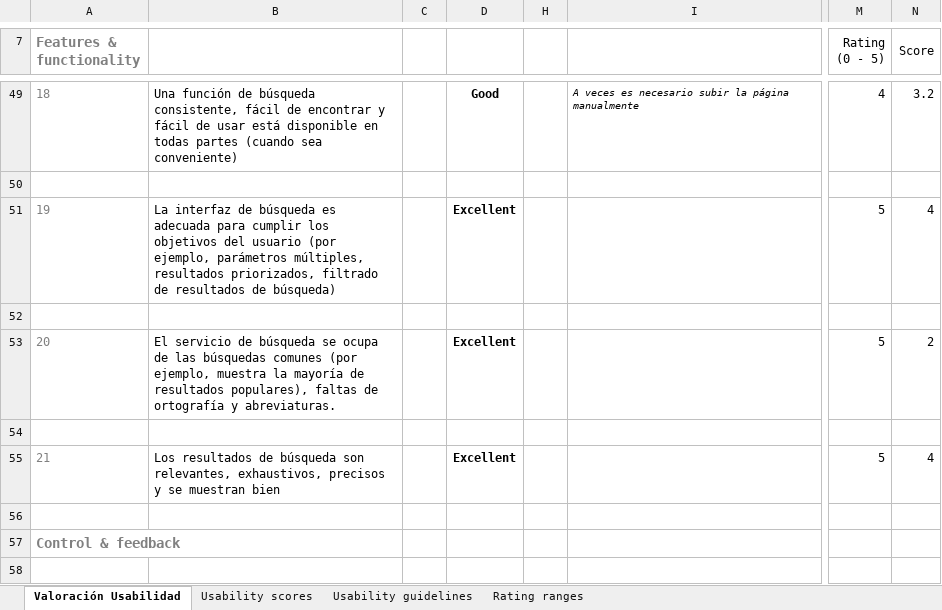
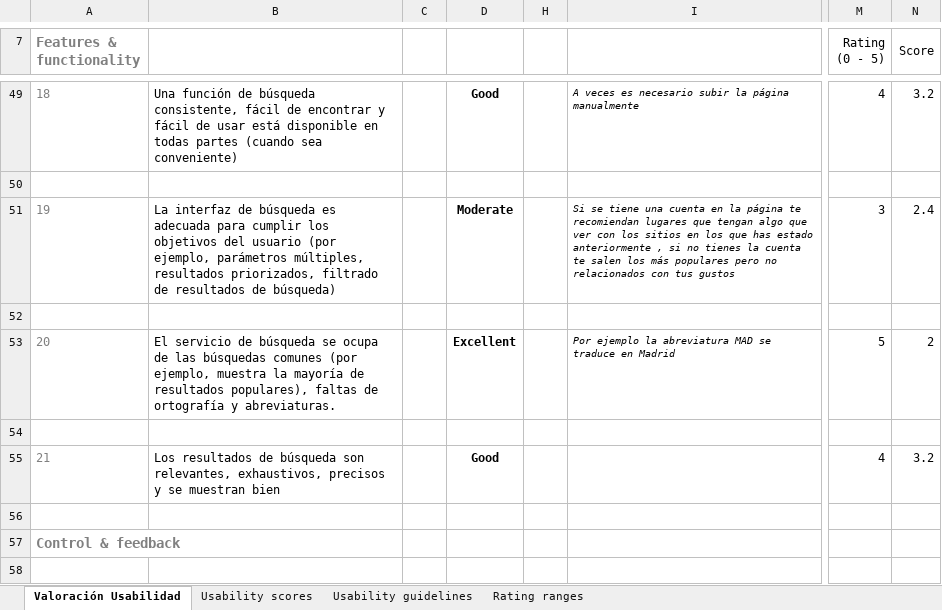
Before and after one commit to Groctel/DIU21, an Excel workbook: P1/Usability-review-template.xlsx, sheet Valoración Usabilidad, drawn as a sheet; only a part is shown, gaps mark what is left out; values as stored, in another font and other column widths than the file's, no borders; charts and pictures and conditional formats not drawn; the diff covers the shown part only; the diff names each change by its address in the sheet, - before the commit and + after, or states it on an @@ line.

```diff
--- a/P1/Usability-review-template.xlsx (sheet Valoración Usabilidad)
+++ b/P1/Usability-review-template.xlsx (sheet Valoración Usabilidad)
-D51: Excellent
+D51: Moderate
-I51: (empty)
+I51: Si se tiene una cuenta en la página te recomiendan lugares que tengan algo que ver con los sitios en los que has estado anteriormente , si no tienes la cuenta te salen los más populares pero no relacionados con tus gustos
-M51 (Rating (0 - 5)): 5
+M51 (Rating (0 - 5)): 3
-N51 (Score): 4
+N51 (Score): 2.4
-I53: (empty)
+I53: Por ejemplo la abreviatura MAD se traduce en Madrid
-D55: Excellent
+D55: Good
-M55 (Rating (0 - 5)): 5
+M55 (Rating (0 - 5)): 4
-N55 (Score): 4
+N55 (Score): 3.2
```
Also changed, not shown: 51 edited cells elsewhere in this sheet, 2 other files.
